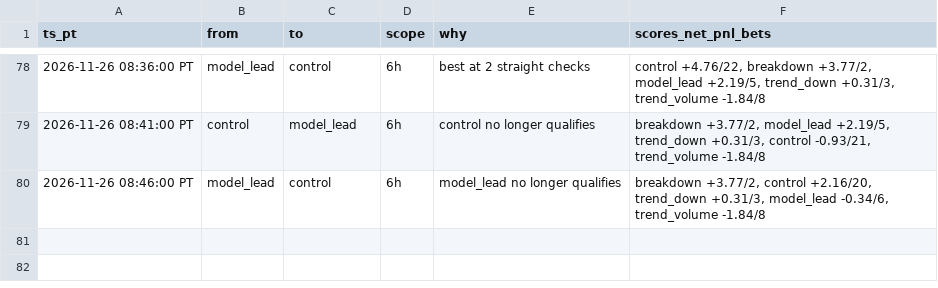
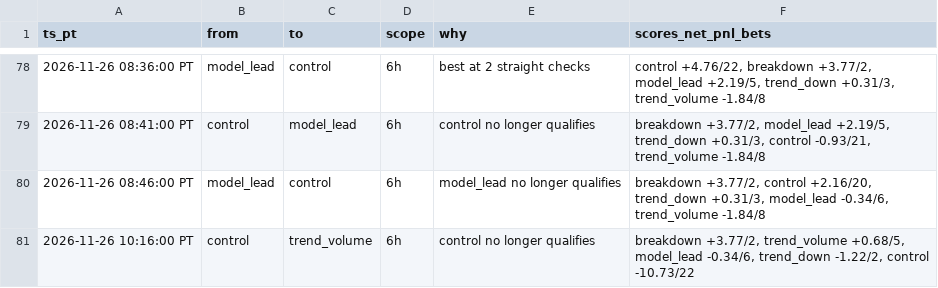
Before and after one commit to michaeldeuchar-dotcom/xrp-paper-bot, a CSV file: data/week2/auto_pick_switches.csv, drawn as a sheet; only a part is shown, gaps mark what is left out.

```diff
--- a/data/week2/auto_pick_switches.csv
+++ b/data/week2/auto_pick_switches.csv
@@ -80 +80,2 @@ ts_pt,from,to,scope,why,scores_net_pnl_bets
 2026-11-26 08:46:00 PT,model_lead,control,6h,model_lead no longer qualifies,"breakdown +3.77/2, control +2.16/20, trend_down +0.31/3, model_lead -0.34/6, trend_volume -1.84/8"
+2026-11-26 10:16:00 PT,control,trend_volume,6h,control no longer qualifies,"breakdown +3.77/2, trend_volume +0.68/5, model_lead -0.34/6, trend_down -1.22/2, control -10.73/22"
```
Also changed, not shown: data/week2/decisions_tail.csv, 5 other files.
